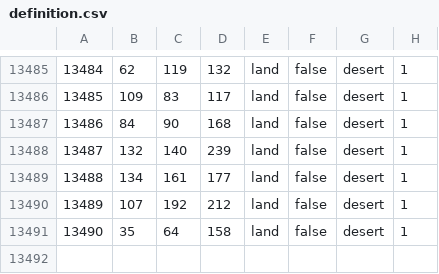
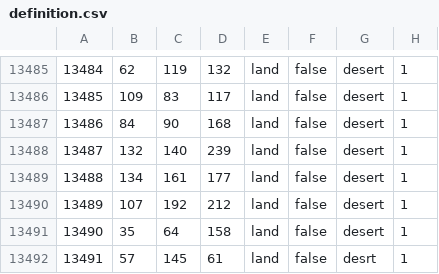
Before and after one commit to FaZe-Orderlies/ORDERLIES-MODIFICATIONS, a CSV file: map/definition.csv, drawn as a sheet; only a part is shown, gaps mark what is left out; the diff names each change by its address in the sheet, - before the commit and + after, or states it on an @@ line.

```diff
--- a/map/definition.csv
+++ b/map/definition.csv
+row 13492: 13491 | 57 | 145 | 61 | land | false | desrt | 1
```
Also changed, not shown: 11 other files.
